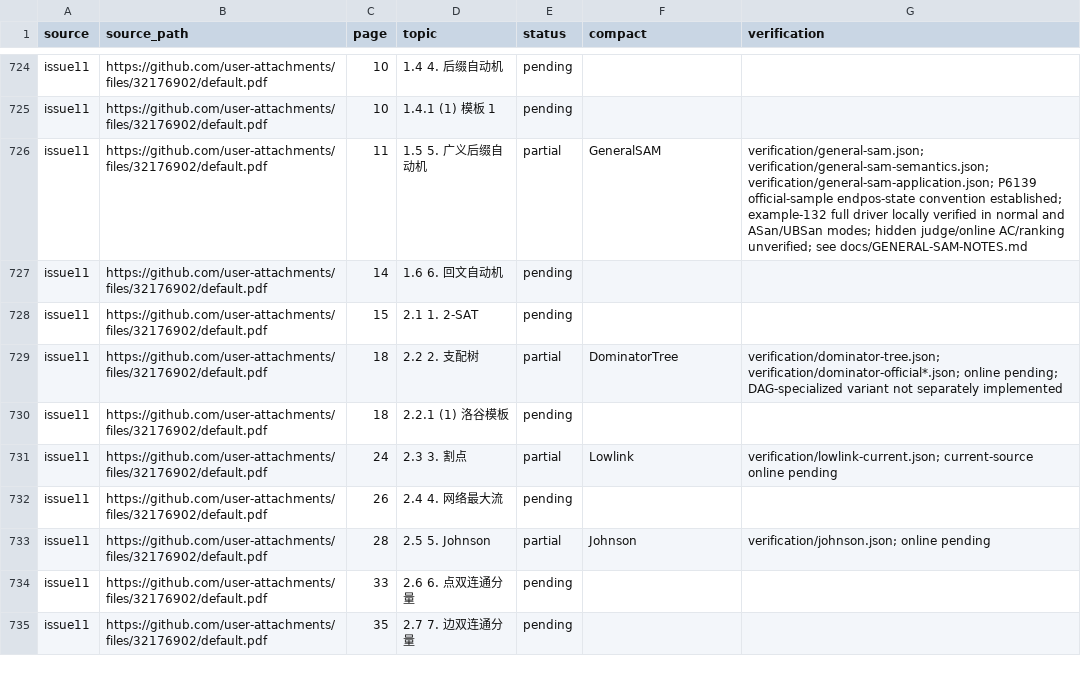
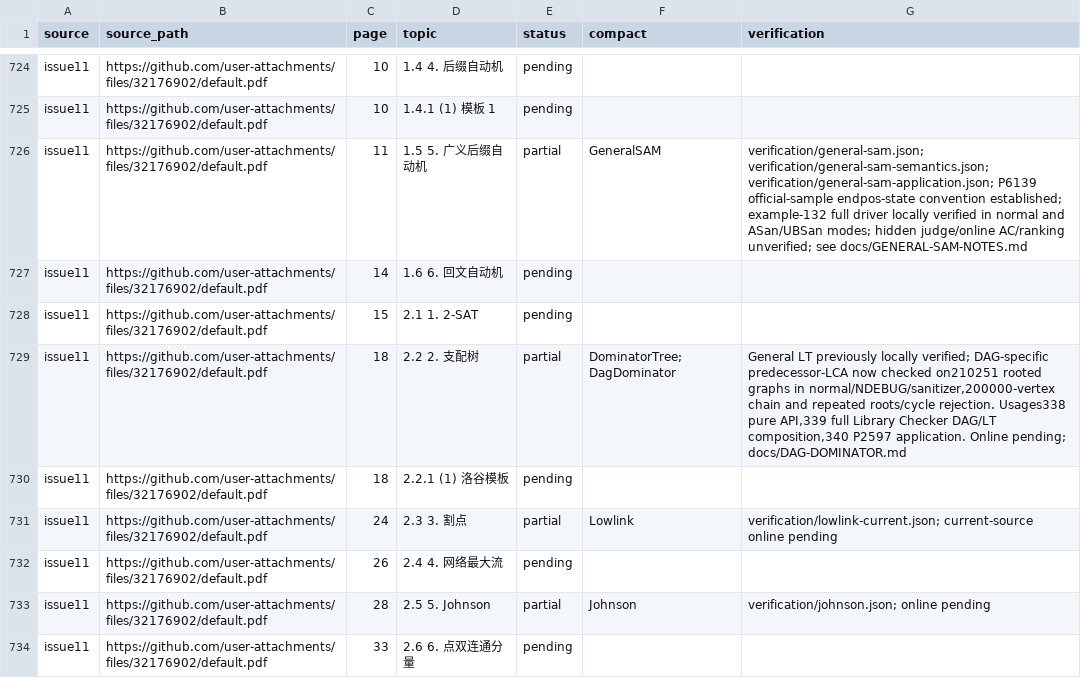
Before and after one commit to gsh20040816/CPCtemplate, a CSV file: docs/coverage.csv, drawn as a sheet; only a part is shown, gaps mark what is left out; the shorter side is filled out with more unchanged rows.

Commit message:
Add DAG dominator tree with cycle checks and general LT composition

```diff
--- a/docs/coverage.csv
+++ b/docs/coverage.csv
@@ -728,3 +728,3 @@ issue11,https://github.com/user-attachments/files/32176902/default.pdf,14,1.6 6.
 issue11,https://github.com/user-attachments/files/32176902/default.pdf,15,2.1 1. 2-SAT,pending,,
-issue11,https://github.com/user-attachments/files/32176902/default.pdf,18,2.2 2. 支配树,partial,DominatorTree,verification/dominator-tree.json; verification/dominator-official*.json; online pending; DAG-specialized variant not separately implemented
+issue11,https://github.com/user-attachments/files/32176902/default.pdf,18,2.2 2. 支配树,partial,DominatorTree; DagDominator,"General LT previously locally verified; DAG-specific predecessor-LCA now checked on210251 rooted graphs in normal/NDEBUG/sanitizer,200000-vertex chain and repeated roots/cycle rejection. Usages338 pure API,339 full Library Checker DAG/LT composition,340 P2597 application. Online pending; docs/DAG-DOMINATOR.md"
 issue11,https://github.com/user-attachments/files/32176902/default.pdf,18,2.2.1 (1) 洛谷模板,pending,,
```
Also changed, not shown: 41 other files.
